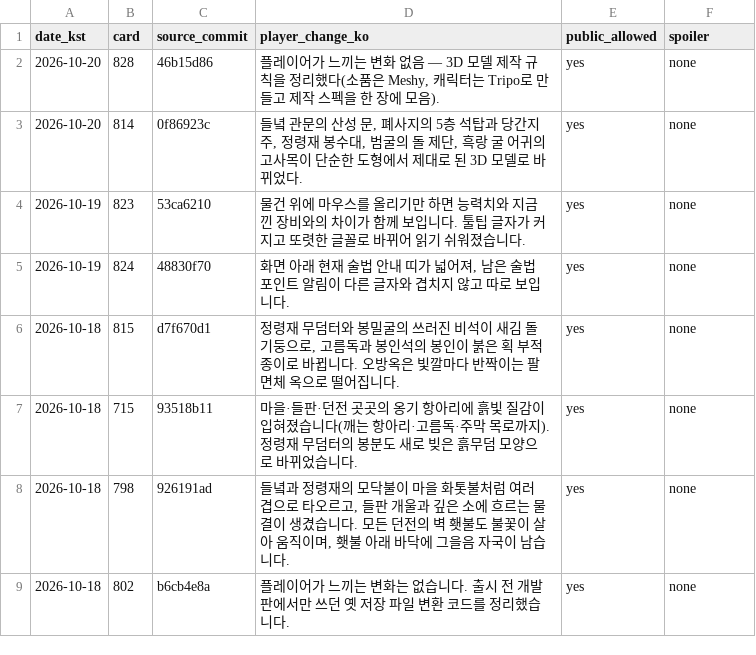
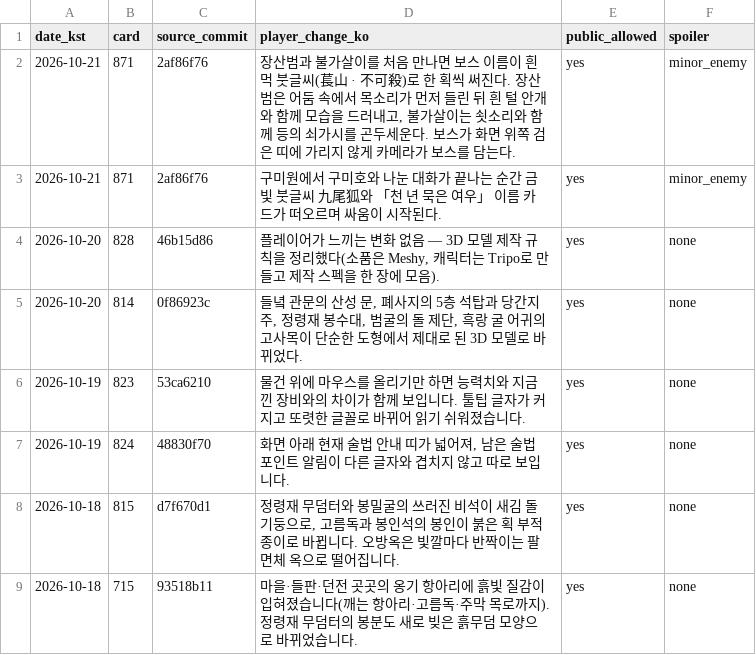
Before and after one commit to genesiskoo/joseon-assets, a CSV file: marketing/2026-10-10/player_changes_public.csv, drawn as a sheet; only a part is shown; the shorter side is filled out with more unchanged rows; the diff names each change by its address in the sheet, - before the commit and + after, or states it on an @@ line.

```diff
--- a/marketing/2026-10-10/player_changes_public.csv
+++ b/marketing/2026-10-10/player_changes_public.csv
+row 2: 2026-10-21 | 871 | 2af86f76 | 장산범과 불가살이를 처음 만나면 보스 이름이 흰 먹 붓글씨(萇山 · 不可殺)로 한 획씩 써진다. 장산범은 어둠 속에서 목소리가 먼저 들린 뒤 흰 털 안개와 함께 모습을 드러내고, 불가살이는 쇳소리와 함께 등의 쇠가시를 곤두세운다. 보스가 화면 위쪽 검은 띠에 가리지 않게 카메라가 보스를 담는다. | yes | minor_enemy
+row 3: 2026-10-21 | 871 | 2af86f76 | 구미원에서 구미호와 나눈 대화가 끝나는 순간 금빛 붓글씨 九尾狐와 「천 년 묵은 여우」 이름 카드가 떠오르며 싸움이 시작된다. | yes | minor_enemy
```
Also changed, not shown: 9 other files.
